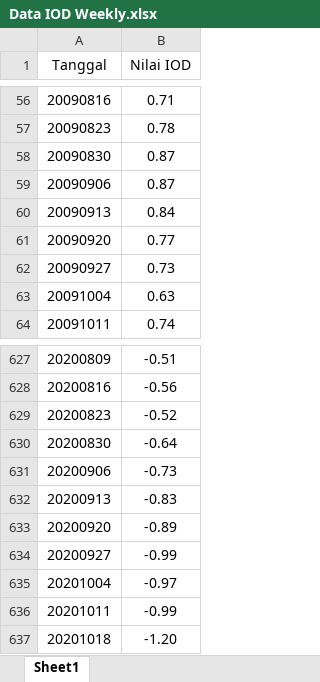
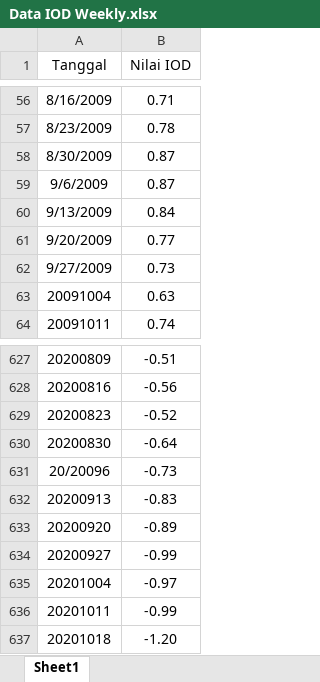
Before and after one commit to IndrianaHw/TASTASTAS, an Excel workbook: Data IOD Weekly.xlsx, sheet Sheet1, drawn as a sheet; only a part is shown, gaps mark what is left out; values as stored, in another font and other column widths than the file's, no borders; the diff covers the shown part only; the diff names each change by its address in the sheet, - before the commit and + after, or states it on an @@ line.

```diff
--- a/Data IOD Weekly.xlsx (sheet Sheet1)
+++ b/Data IOD Weekly.xlsx (sheet Sheet1)
-A56 (Tanggal): 20090816
+A56 (Tanggal): 8/16/2009
-A57 (Tanggal): 20090823
+A57 (Tanggal): 8/23/2009
-A58 (Tanggal): 20090830
+A58 (Tanggal): 8/30/2009
-A59 (Tanggal): 20090906
+A59 (Tanggal): 9/6/2009
-A60 (Tanggal): 20090913
+A60 (Tanggal): 9/13/2009
-A61 (Tanggal): 20090920
+A61 (Tanggal): 9/20/2009
-A62 (Tanggal): 20090927
+A62 (Tanggal): 9/27/2009
-A631 (Tanggal): 20200906
+A631 (Tanggal): 20/20096
```
Also changed, not shown: 54 edited cells elsewhere in this sheet, 3 other files.
